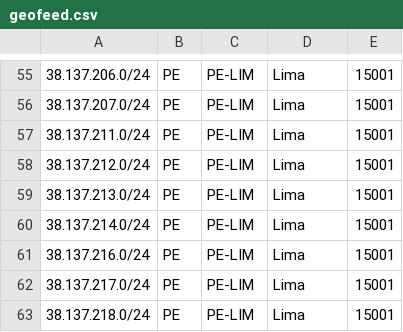
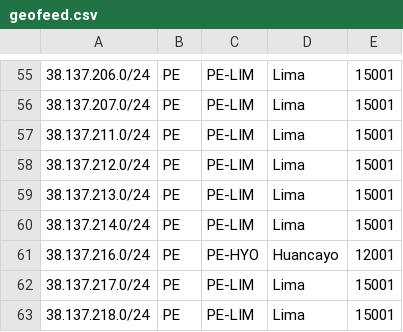
Before and after one commit to noc-pit/Geofeed-PIT, a CSV file: geofeed.csv, drawn as a sheet; only a part is shown, gaps mark what is left out.

Commit message:
Update geofeed.csv

```diff
--- a/geofeed.csv
+++ b/geofeed.csv
@@ -60,3 +60,3 @@
 38.137.214.0/24,PE,PE-LIM,Lima,15001
-38.137.216.0/24,PE,PE-LIM,Lima,15001
+38.137.216.0/24,PE,PE-HYO,Huancayo,12001
 38.137.217.0/24,PE,PE-LIM,Lima,15001
```
